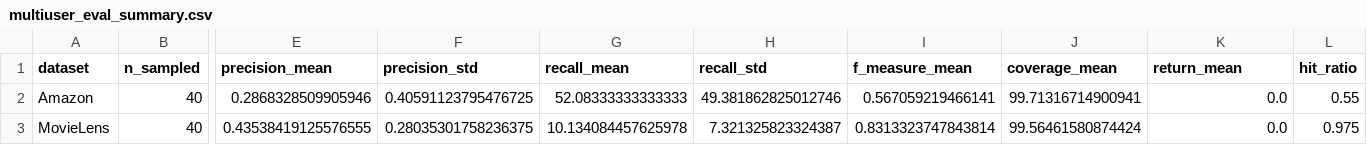
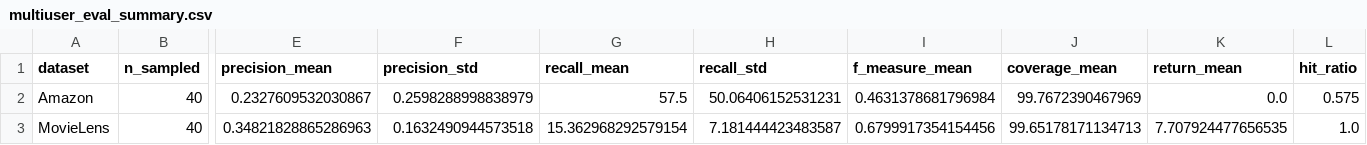
Before and after one commit to shaheensystems/NZD-RP1Code-Amna, a CSV file: multiuser_eval_summary.csv, drawn as a sheet; only a part is shown, gaps mark what is left out; the diff names each change by its address in the sheet, - before the commit and + after, or states it on an @@ line.

```diff
--- a/multiuser_eval_summary.csv
+++ b/multiuser_eval_summary.csv
-E2 (precision_mean): 0.2868328509905946
+E2 (precision_mean): 0.2327609532030867
-F2 (precision_std): 0.40591123795476725
+F2 (precision_std): 0.2598288998838979
-G2 (recall_mean): 52.08333333333333
+G2 (recall_mean): 57.5
-H2 (recall_std): 49.381862825012746
+H2 (recall_std): 50.06406152531231
-I2 (f_measure_mean): 0.567059219466141
+I2 (f_measure_mean): 0.4631378681796984
-J2 (coverage_mean): 99.71316714900941
+J2 (coverage_mean): 99.7672390467969
-L2 (hit_ratio): 0.55
+L2 (hit_ratio): 0.575
-E3 (precision_mean): 0.43538419125576555
+E3 (precision_mean): 0.34821828865286963
-F3 (precision_std): 0.28035301758236375
+F3 (precision_std): 0.1632490944573518
-G3 (recall_mean): 10.134084457625978
+G3 (recall_mean): 15.362968292579154
-H3 (recall_std): 7.321325823324387
+H3 (recall_std): 7.181444423483587
-I3 (f_measure_mean): 0.8313323747843814
+I3 (f_measure_mean): 0.6799917354154456
-J3 (coverage_mean): 99.56461580874424
+J3 (coverage_mean): 99.65178171134713
-K3 (return_mean): 0.0
+K3 (return_mean): 7.707924477656535
-L3 (hit_ratio): 0.975
+L3 (hit_ratio): 1.0
```
Also changed, not shown: fullpop_eval_summary_Amazon.csv, multiuser_eval_Amazon.csv, 20 other files.
